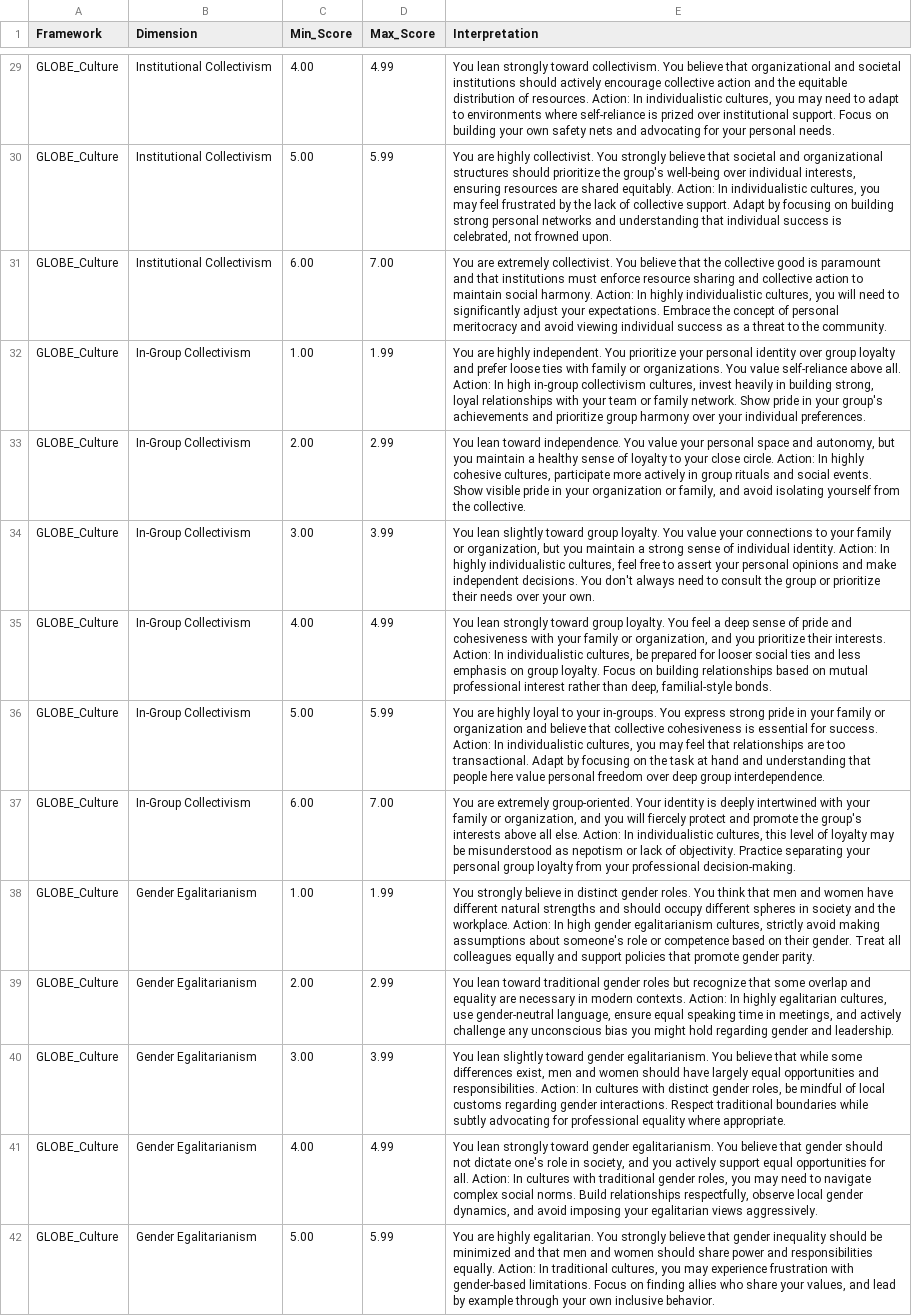
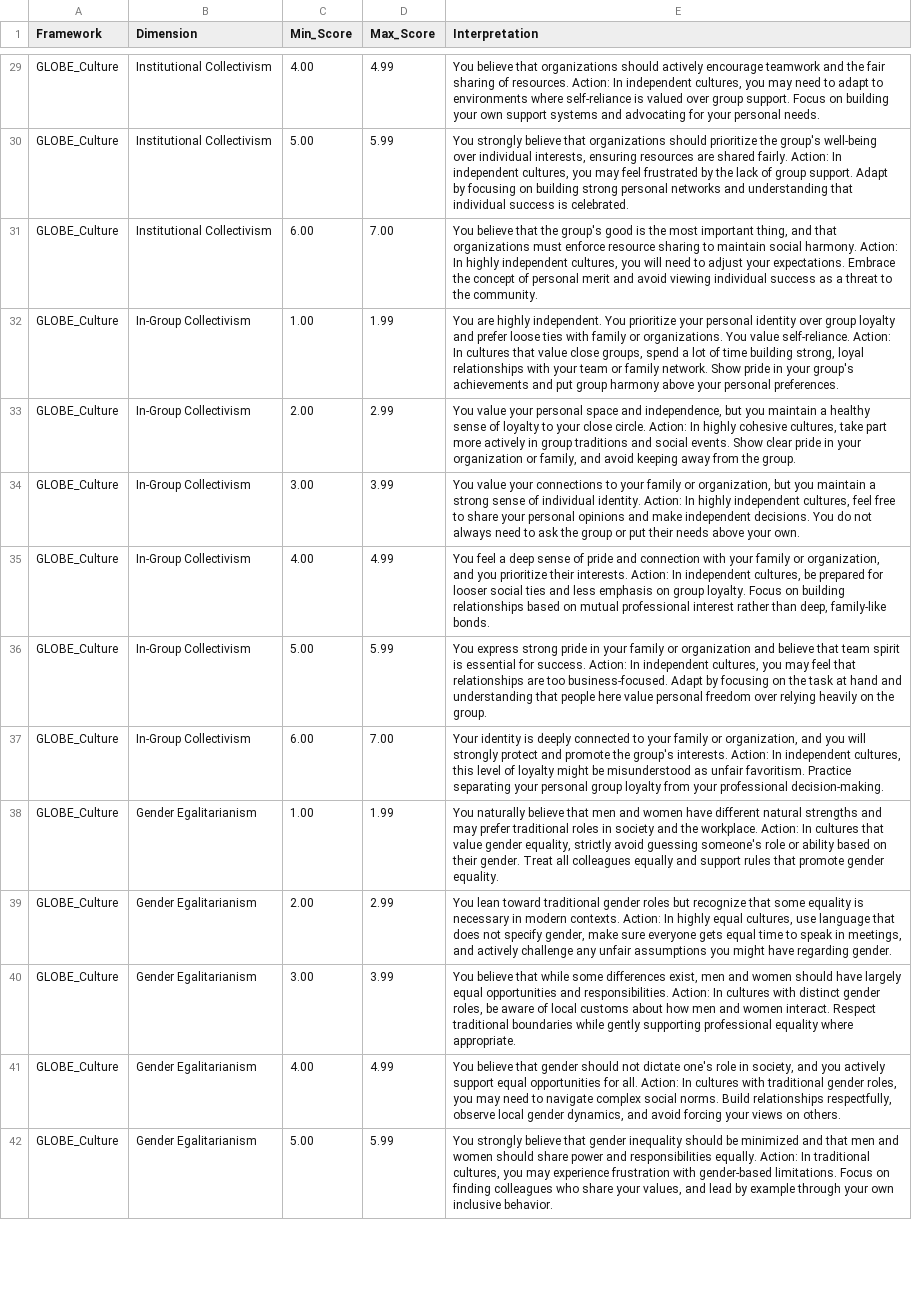
Before and after one commit to lena7199/cq-compass, a CSV file: data/interpretations.csv, drawn as a sheet; only a part is shown, gaps mark what is left out; the diff covers the shown part only; the diff names each change by its address in the sheet, - before the commit and + after, or states it on an @@ line.

Commit message:
Update interpretations.csv

```diff
--- a/data/interpretations.csv
+++ b/data/interpretations.csv
-E29 (Interpretation): You lean strongly toward collectivism. You believe that organizational and societal institutions should actively encourage collective action and the equitable distribution of resources. Action: In individualistic cultures, you may need to adapt to environments where self-reliance is prized over institutional support. Focus on building your own safety nets and advocating…
+E29 (Interpretation): You believe that organizations should actively encourage teamwork and the fair sharing of resources. Action: In independent cultures, you may need to adapt to environments where self-reliance is valued over group support. Focus on building your own support systems and advocating…
-E30 (Interpretation): You are highly collectivist. You strongly believe that societal and organizational structures should prioritize the group's well-being over individual interests, ensuring resources are shared equitably. Action: In individualistic cultures, you may feel frustrated by the lack of collective support. Adapt by focusing on building strong personal networks and understanding that individual success is celebrated, not frowned upon.
+E30 (Interpretation): You strongly believe that organizations should prioritize the group's well-being over individual interests, ensuring resources are shared fairly. Action: In independent cultures, you may feel frustrated by the lack of group support. Adapt by focusing on building strong personal networks and understanding that individual success is celebrated.
-E31 (Interpretation): You are extremely collectivist. You believe that the collective good is paramount and that institutions must enforce resource sharing and collective action to maintain social harmony. Action: In highly individualistic cultures, you will need to significantly adjust your expectations. Embrace the concept of personal meritocracy and avoid…
+E31 (Interpretation): You believe that the group's good is the most important thing, and that organizations must enforce resource sharing to maintain social harmony. Action: In highly independent cultures, you will need to adjust your expectations. Embrace the concept of personal merit and avoid…
-E32 (Interpretation): …You value self-reliance above all. Action: In high in-group collectivism cultures, invest heavily in building strong, loyal relationships with your team or family network. Show pride in your group's achievements and prioritize group harmony over your individual preferences.
+E32 (Interpretation): …You value self-reliance. Action: In cultures that value close groups, spend a lot of time building strong, loyal relationships with your team or family network. Show pride in your group's achievements and put group harmony above your personal preferences.
-E33 (Interpretation): You lean toward independence. You value your personal space and autonomy, but you maintain a healthy sense of loyalty to your close circle. Action: In highly cohesive cultures, participate more actively in group rituals and social events. Show visible pride in your organization or family, and avoid isolating yourself from the collective.
+E33 (Interpretation): You value your personal space and independence, but you maintain a healthy sense of loyalty to your close circle. Action: In highly cohesive cultures, take part more actively in group traditions and social events. Show clear pride in your organization or family, and avoid keeping away from the group.
-E34 (Interpretation): You lean slightly toward group loyalty. You value your connections to your family or organization, but you maintain a strong sense of individual identity. Action: In highly individualistic cultures, feel free to assert your personal opinions and make independent decisions. You don't always need to consult the group or prioritize their needs over your own.
+E34 (Interpretation): You value your connections to your family or organization, but you maintain a strong sense of individual identity. Action: In highly independent cultures, feel free to share your personal opinions and make independent decisions. You do not always need to ask the group or put their needs above your own.
-E35 (Interpretation): You lean strongly toward group loyalty. You feel a deep sense of pride and cohesiveness with your family or organization, and you prioritize their interests. Action: In individualistic cultures, be prepared for looser social ties and less emphasis on group loyalty. Focus on building relationships based on mutual professional interest rather than deep, familial-style bonds.
+E35 (Interpretation): You feel a deep sense of pride and connection with your family or organization, and you prioritize their interests. Action: In independent cultures, be prepared for looser social ties and less emphasis on group loyalty. Focus on building relationships based on mutual professional interest rather than deep, family-like bonds.
-E36 (Interpretation): You are highly loyal to your in-groups. You express strong pride in your family or organization and believe that collective cohesiveness is essential for success. Action: In individualistic cultures, you may feel that relationships are too transactional. Adapt by focusing on the task at hand and understanding that people here value personal freedom over deep group interdependence.
+E36 (Interpretation): You express strong pride in your family or organization and believe that team spirit is essential for success. Action: In independent cultures, you may feel that relationships are too business-focused. Adapt by focusing on the task at hand and understanding that people here value personal freedom over relying heavily on the group.
-E37 (Interpretation): You are extremely group-oriented. Your identity is deeply intertwined with your family or organization, and you will fiercely protect and promote the group's interests above all else. Action: In individualistic cultures, this level of loyalty may be misunderstood as nepotism or lack of objectivity. Practice separating…
+E37 (Interpretation): Your identity is deeply connected to your family or organization, and you will strongly protect and promote the group's interests. Action: In independent cultures, this level of loyalty might be misunderstood as unfair favoritism. Practice separating…
-E38 (Interpretation): You strongly believe in distinct gender roles. You think that men and women have different natural strengths and should occupy different spheres in society and the workplace. Action: In high gender egalitarianism cultures, strictly avoid making assumptions about someone's role or competence based on their gender. Treat all colleagues equally and support policies that promote gender parity.
+E38 (Interpretation): You naturally believe that men and women have different natural strengths and may prefer traditional roles in society and the workplace. Action: In cultures that value gender equality, strictly avoid guessing someone's role or ability based on their gender. Treat all colleagues equally and support rules that promote gender equality.
-E39 (Interpretation): …that some overlap and equality are necessary in modern contexts. Action: In highly egalitarian cultures, use gender-neutral language, ensure equal speaking time in meetings, and actively challenge any unconscious bias you might hold regarding gender and leadership.
+E39 (Interpretation): …that some equality is necessary in modern contexts. Action: In highly equal cultures, use language that does not specify gender, make sure everyone gets equal time to speak in meetings, and actively challenge any unfair assumptions you might have regarding gender.
-E40 (Interpretation): You lean slightly toward gender egalitarianism. You believe that while some differences exist, men and women should have largely equal opportunities and responsibilities. Action: In cultures with distinct gender roles, be mindful of local customs regarding gender interactions. Respect traditional boundaries while subtly advocating for professional equality…
+E40 (Interpretation): You believe that while some differences exist, men and women should have largely equal opportunities and responsibilities. Action: In cultures with distinct gender roles, be aware of local customs about how men and women interact. Respect traditional boundaries while gently supporting professional equality…
-E41 (Interpretation): You lean strongly toward gender egalitarianism. You believe that gender should not dictate one's role in society, and you actively support equal opportunities for all. Action: In cultures with traditional gender roles, you may need to navigate complex social norms. Build relationships respectfully, observe local gender dynamics, and avoid imposing your egalitarian views aggressively.
+E41 (Interpretation): You believe that gender should not dictate one's role in society, and you actively support equal opportunities for all. Action: In cultures with traditional gender roles, you may need to navigate complex social norms. Build relationships respectfully, observe local gender dynamics, and avoid forcing your views on others.
-E42 (Interpretation): You are highly egalitarian. You strongly believe that gender inequality should be minimized and that men and women should share power and responsibilities equally. Action: In traditional cultures, you may experience frustration with gender-based limitations. Focus on finding allies who share…
+E42 (Interpretation): You strongly believe that gender inequality should be minimized and that men and women should share power and responsibilities equally. Action: In traditional cultures, you may experience frustration with gender-based limitations. Focus on finding colleagues who share…
```
Also changed, not shown: 77 edited cells elsewhere in this file.
